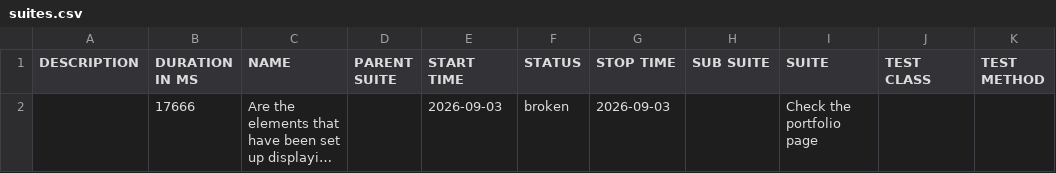
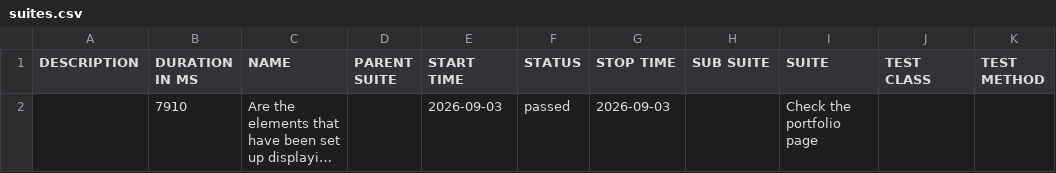
Before and after one commit to suryana-code/MyPortfolio-CICD, a CSV file: data/suites.csv, drawn as a sheet; long unchanged cells end in …; the diff names each change by its address in the sheet, - before the commit and + after, or states it on an @@ line.

```diff
--- a/data/suites.csv
+++ b/data/suites.csv
-B2 (DURATION IN MS): 17666
+B2 (DURATION IN MS): 7910
-F2 (STATUS): broken
+F2 (STATUS): passed
```
Also changed, not shown: 26 other files.
